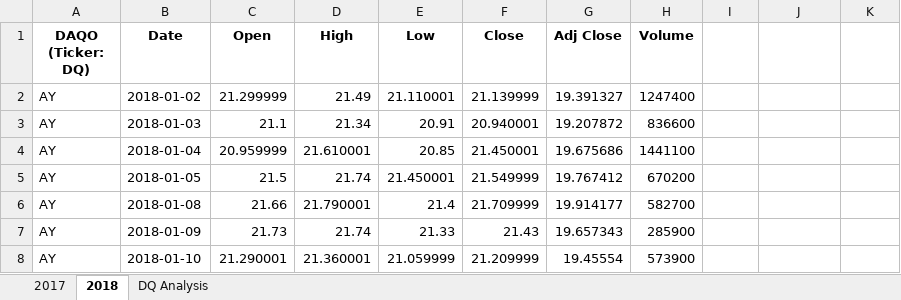
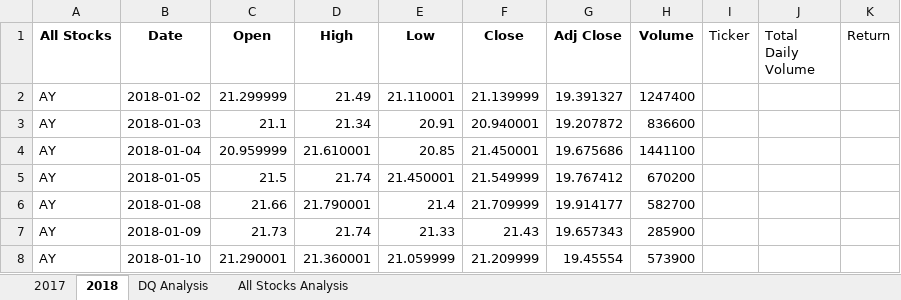
Before and after one commit to wendymud/stock-analysis, an Excel workbook: green_stocks.xlsm, sheet 2018, drawn as a sheet; only a part is shown; values as stored, in another font and other column widths than the file's, no borders; the diff names each change by its address in the sheet, - before the commit and + after, or states it on an @@ line.

```diff
--- a/green_stocks.xlsm (sheet 2018)
+++ b/green_stocks.xlsm (sheet 2018)
+sheet tab: All Stocks Analysis
-A1: DAQO (Ticker: DQ)
+A1: All Stocks
-I1: (empty)
+I1: Ticker
-J1: (empty)
+J1: Total Daily Volume
-K1: (empty)
+K1: Return
```
